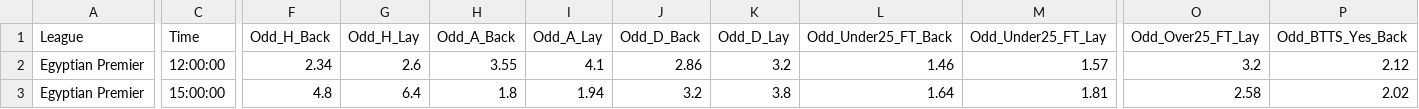
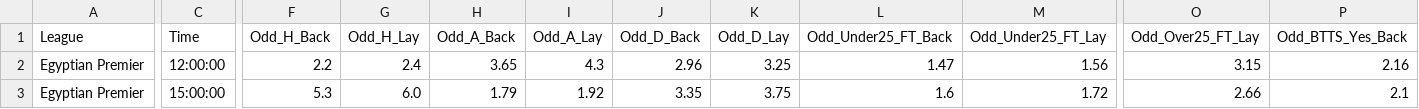
Before and after one commit to DiogoNogueiraLima/projeto-p2, a CSV file: Betfair_Exchange/Jogos_do_Dia_Betfair_Back_Lay_2024-12-24.csv, drawn as a sheet; only a part is shown, gaps mark what is left out; the diff covers the shown part only; the diff names each change by its address in the sheet, - before the commit and + after, or states it on an @@ line.

```diff
--- a/Betfair_Exchange/Jogos_do_Dia_Betfair_Back_Lay_2024-12-24.csv
+++ b/Betfair_Exchange/Jogos_do_Dia_Betfair_Back_Lay_2024-12-24.csv
-F2 (Odd_H_Back): 2.34
+F2 (Odd_H_Back): 2.2
-G2 (Odd_H_Lay): 2.6
+G2 (Odd_H_Lay): 2.4
-H2 (Odd_A_Back): 3.55
+H2 (Odd_A_Back): 3.65
-I2 (Odd_A_Lay): 4.1
+I2 (Odd_A_Lay): 4.3
-J2 (Odd_D_Back): 2.86
+J2 (Odd_D_Back): 2.96
-K2 (Odd_D_Lay): 3.2
+K2 (Odd_D_Lay): 3.25
-L2 (Odd_Under25_FT_Back): 1.46
+L2 (Odd_Under25_FT_Back): 1.47
-M2 (Odd_Under25_FT_Lay): 1.57
+M2 (Odd_Under25_FT_Lay): 1.56
-O2 (Odd_Over25_FT_Lay): 3.2
+O2 (Odd_Over25_FT_Lay): 3.15
-P2 (Odd_BTTS_Yes_Back): 2.12
+P2 (Odd_BTTS_Yes_Back): 2.16
-F3 (Odd_H_Back): 4.8
+F3 (Odd_H_Back): 5.3
-G3 (Odd_H_Lay): 6.4
+G3 (Odd_H_Lay): 6.0
-H3 (Odd_A_Back): 1.8
+H3 (Odd_A_Back): 1.79
-I3 (Odd_A_Lay): 1.94
+I3 (Odd_A_Lay): 1.92
-J3 (Odd_D_Back): 3.2
+J3 (Odd_D_Back): 3.35
-K3 (Odd_D_Lay): 3.8
+K3 (Odd_D_Lay): 3.75
-L3 (Odd_Under25_FT_Back): 1.64
+L3 (Odd_Under25_FT_Back): 1.6
-M3 (Odd_Under25_FT_Lay): 1.81
+M3 (Odd_Under25_FT_Lay): 1.72
-O3 (Odd_Over25_FT_Lay): 2.58
+O3 (Odd_Over25_FT_Lay): 2.66
-P3 (Odd_BTTS_Yes_Back): 2.02
+P3 (Odd_BTTS_Yes_Back): 2.1
```
Also changed, not shown: 87 edited cells elsewhere in this file, Betfair_Exchange/Jogos_do_Dia_Betfair_Back_Lay_2024-12-23.csv, Betfair_Exchange/Jogos_do_Dia_Betfair_Back_Lay_2024-12-25.csv.
